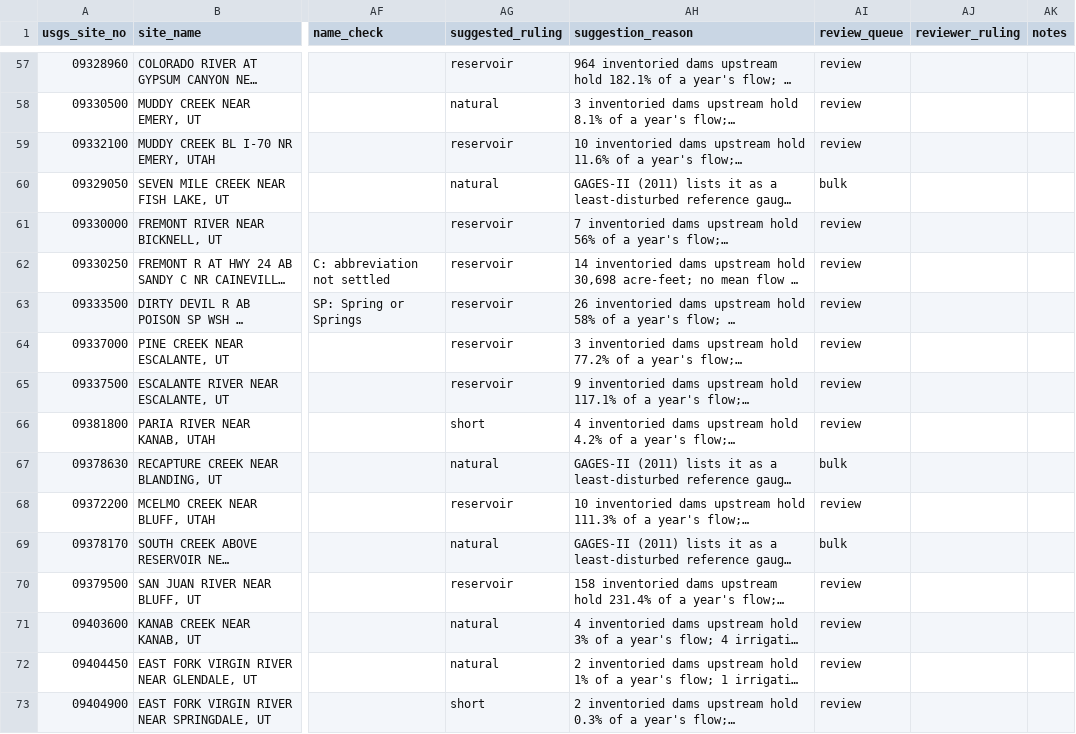
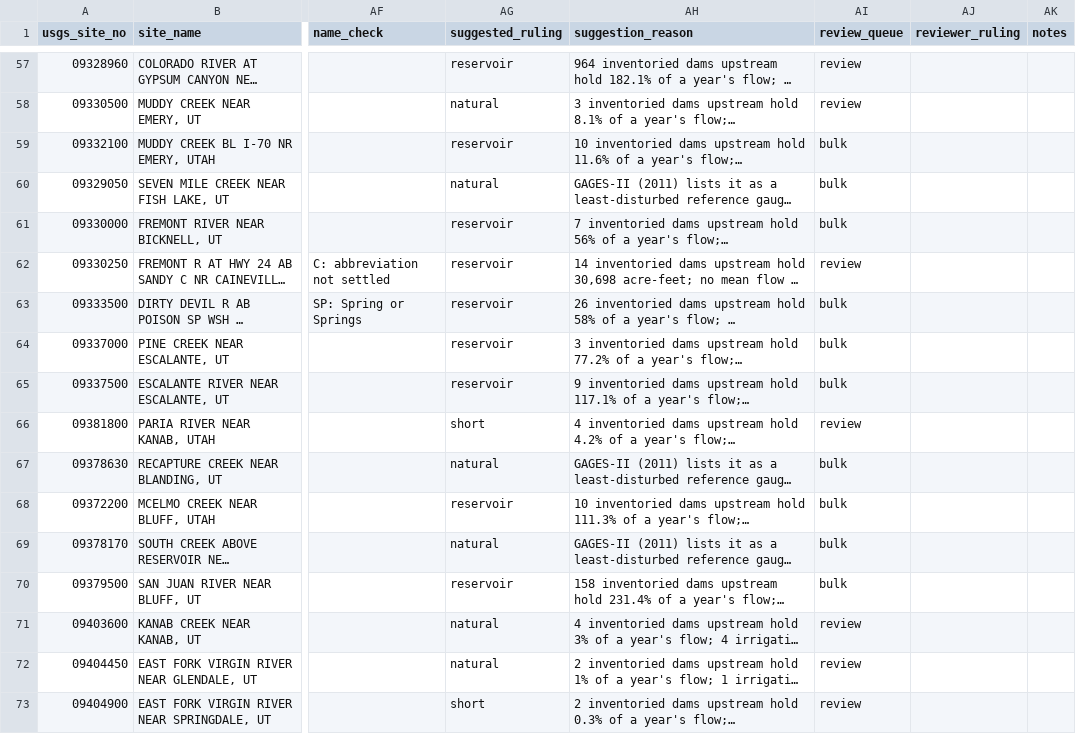
Before and after one commit to buschbrian/western-water-dashboard, a CSV file: gauge-review.csv, drawn as a sheet; only a part is shown, gaps mark what is left out; long unchanged cells end in …; the diff covers the shown part only; the diff names each change by its address in the sheet, - before the commit and + after, or states it on an @@ line.

```diff
--- a/gauge-review.csv
+++ b/gauge-review.csv
-AI59 (review_queue): review
+AI59 (review_queue): bulk
-AI61 (review_queue): review
+AI61 (review_queue): bulk
-AI63:AI65 (review_queue): review
+AI63:AI65 (review_queue): bulk
-AI68 (review_queue): review
+AI68 (review_queue): bulk
-AI70 (review_queue): review
+AI70 (review_queue): bulk
```
Also changed, not shown: 58 edited cells elsewhere in this file, 4 other files.
